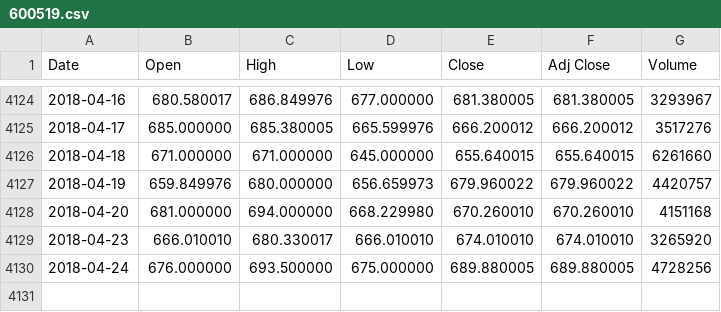
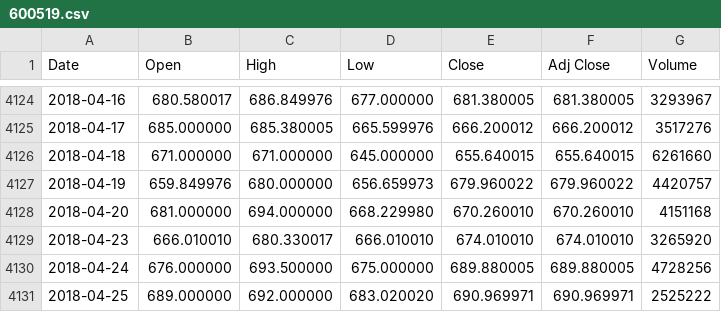
Before and after one commit to DouBeeTwT/HMM, a CSV file: 600519.csv, drawn as a sheet; only a part is shown, gaps mark what is left out.

```diff
--- a/600519.csv
+++ b/600519.csv
@@ -4130 +4130,2 @@ Date,Open,High,Low,Close,Adj Close,Volume
 2018-04-24,676.000000,693.500000,675.000000,689.880005,689.880005,4728256
+2018-04-25,689.000000,692.000000,683.020020,690.969971,690.969971,2525222
```
Also changed, not shown: 52 other files.
